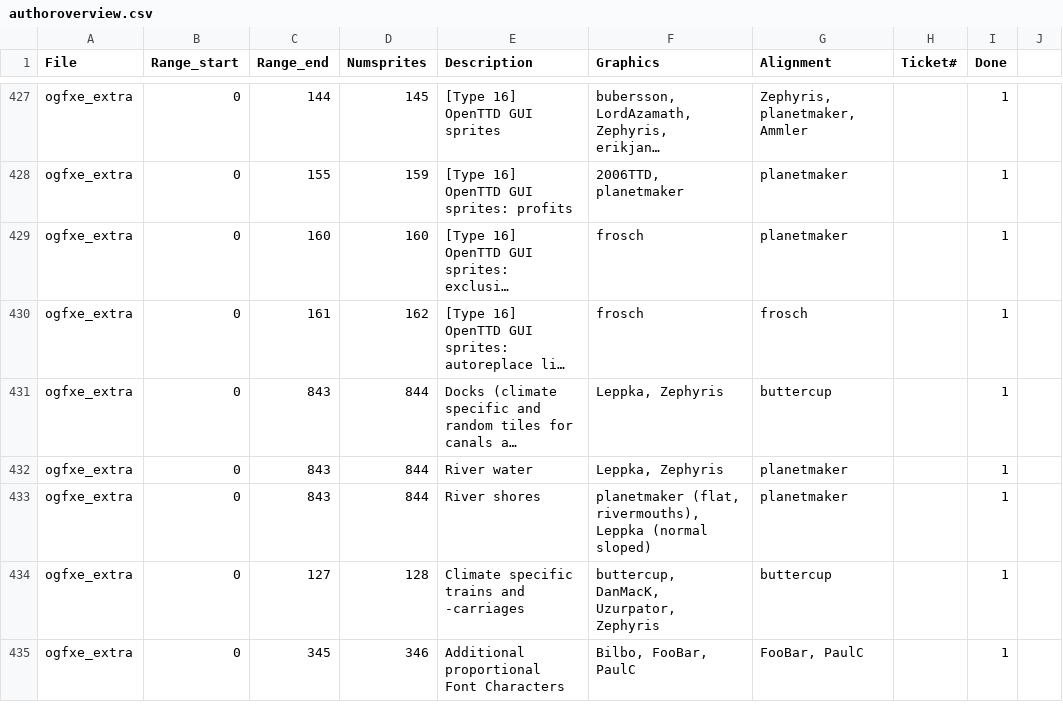
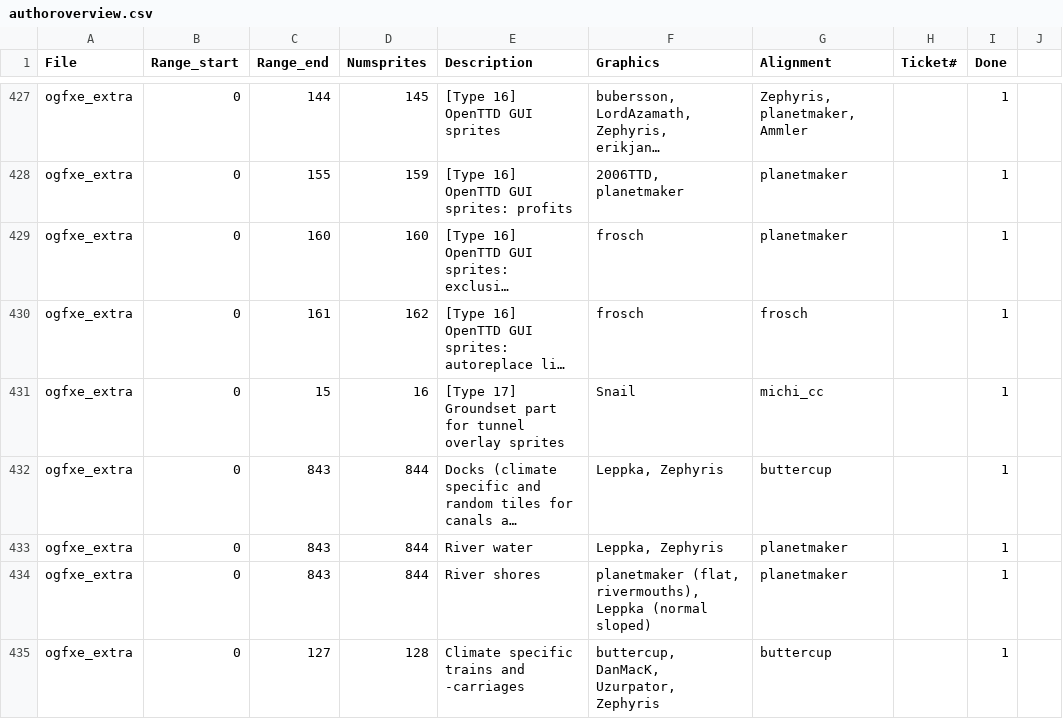
Before and after one commit to OpenTTD/OpenGFX, a CSV file: docs/authoroverview.csv, drawn as a sheet; only a part is shown, gaps mark what is left out; the shorter side is filled out with more unchanged rows; long unchanged cells end in …; the diff names each change by its address in the sheet, - before the commit and + after, or states it on an @@ line.

```diff
--- a/docs/authoroverview.csv
+++ b/docs/authoroverview.csv
+row 431: ogfxe_extra | 0 | 15 | 16 | [Type 17] Groundset part for tunnel overlay sprites | Snail | michi_cc |  | 1
```
Also changed, not shown: 2 other files.
